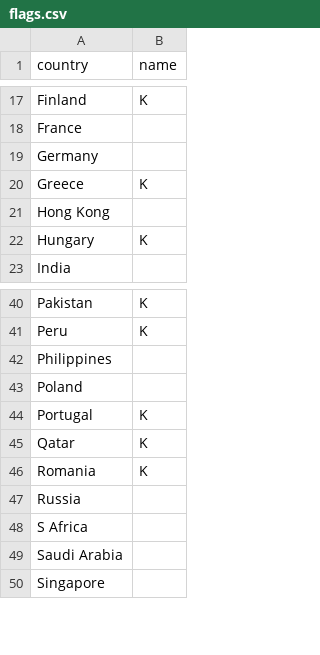
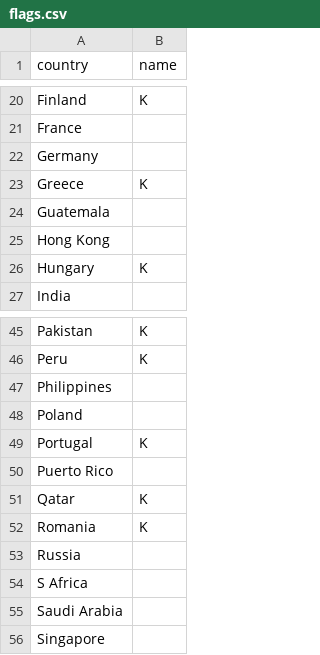
Before and after one commit to slurpcode/slurp, a CSV file: _data/flags.csv, drawn as a sheet; only a part is shown, gaps mark what is left out; the diff covers the shown part only.

```diff
--- a/_data/flags.csv
+++ b/_data/flags.csv
@@ -20,2 +23,3 @@ Germany,
 Greece,K
+Guatemala,
 Hong Kong,
@@ -44,2 +49,3 @@ Poland,
 Portugal,K
+Puerto Rico,
 Qatar,K
```
Also changed, not shown: 8 added rows and 1 edited cell elsewhere in this file, 23 other files.
